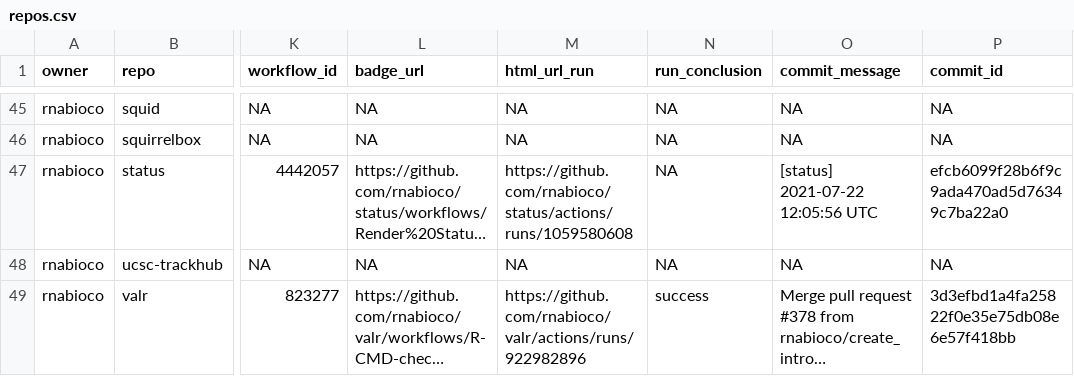
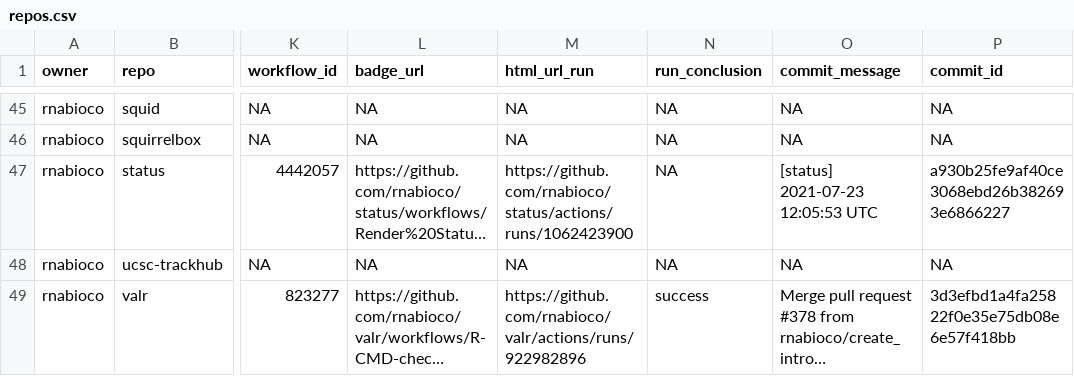
Before and after one commit to rnabioco/status, a CSV file: repos.csv, drawn as a sheet; only a part is shown, gaps mark what is left out; long unchanged cells end in …; the diff names each change by its address in the sheet, - before the commit and + after, or states it on an @@ line.

```diff
--- a/repos.csv
+++ b/repos.csv
-M47 (html_url_run): https://github.com/rnabioco/status/actions/runs/1059580608
+M47 (html_url_run): https://github.com/rnabioco/status/actions/runs/1062423900
-O47 (commit_message): [status] 2021-07-22 12:05:56 UTC
+O47 (commit_message): [status] 2021-07-23 12:05:53 UTC
-P47 (commit_id): efcb6099f28b6f9c9ada470ad5d76349c7ba22a0
+P47 (commit_id): a930b25fe9af40ce3068ebd26b382693e6866227
```
Also changed, not shown: 1 other file.
